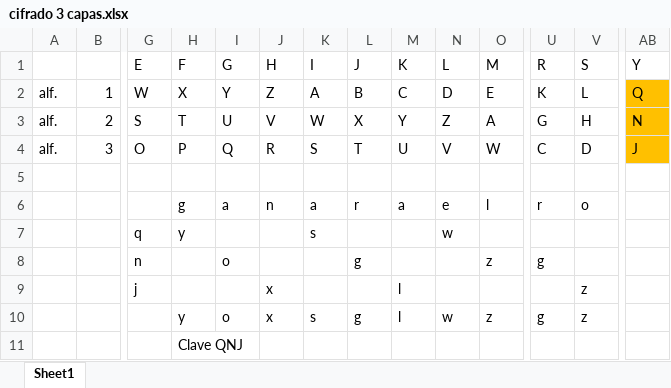
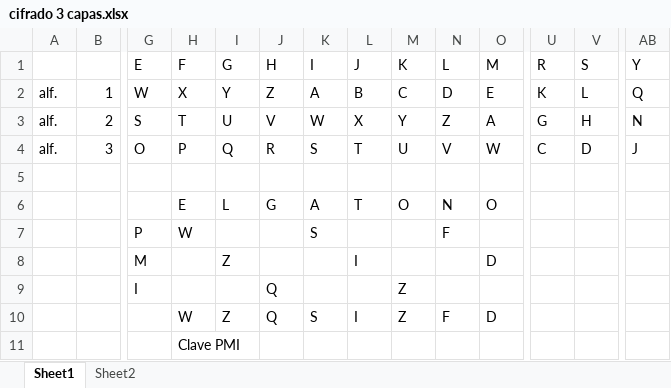
Before and after one commit to eneascarneiro/ciberseguridad, an Excel workbook: cifrado 3 capas.xlsx, sheet Sheet1, drawn as a sheet; only a part is shown, gaps mark what is left out; values as stored, in another font and other column widths than the file's, no borders; removed rows and columns are numbered as before the commit, all else as after; rows hold the shown columns only; the diff names each change by its address in the sheet, - before the commit and + after, or states it on an @@ line.

```diff
--- a/cifrado 3 capas.xlsx (sheet Sheet1)
+++ b/cifrado 3 capas.xlsx (sheet Sheet1)
+sheet tab: Sheet2
-AB2:AB4 fill: #FFC000
+AB2:AB4 fill: none
-row 6:  |  |  | g | a | n | a | r | a | e | l | r | o
-row 7:  |  | q | y |  |  | s |  |  | w
-row 8:  |  | n |  | o |  |  | g |  |  | z | g
-row 9:  |  | j |  |  | x |  |  | l |  |  |  | z
-row 10:  |  |  | y | o | x | s | g | l | w | z | g | z
+row 6:  |  |  | E | L | G | A | T | O | N | O
+row 7:  |  | P | W |  |  | S |  |  | F
+row 8:  |  | M |  | Z |  |  | I |  |  | D
+row 9:  |  | I |  |  | Q |  |  | Z
+row 10:  |  |  | W | Z | Q | S | I | Z | F | D
-H11 (F): Clave QNJ
+H11 (F): Clave PMI
```
Also changed, not shown: 2 other files.
